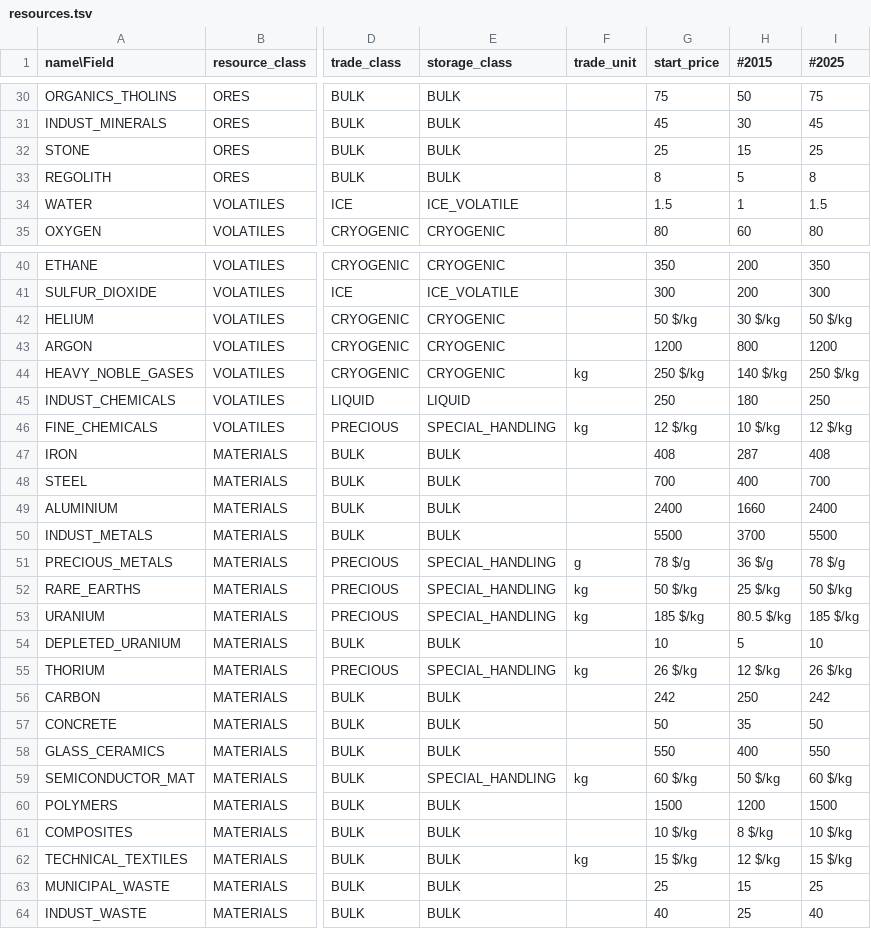
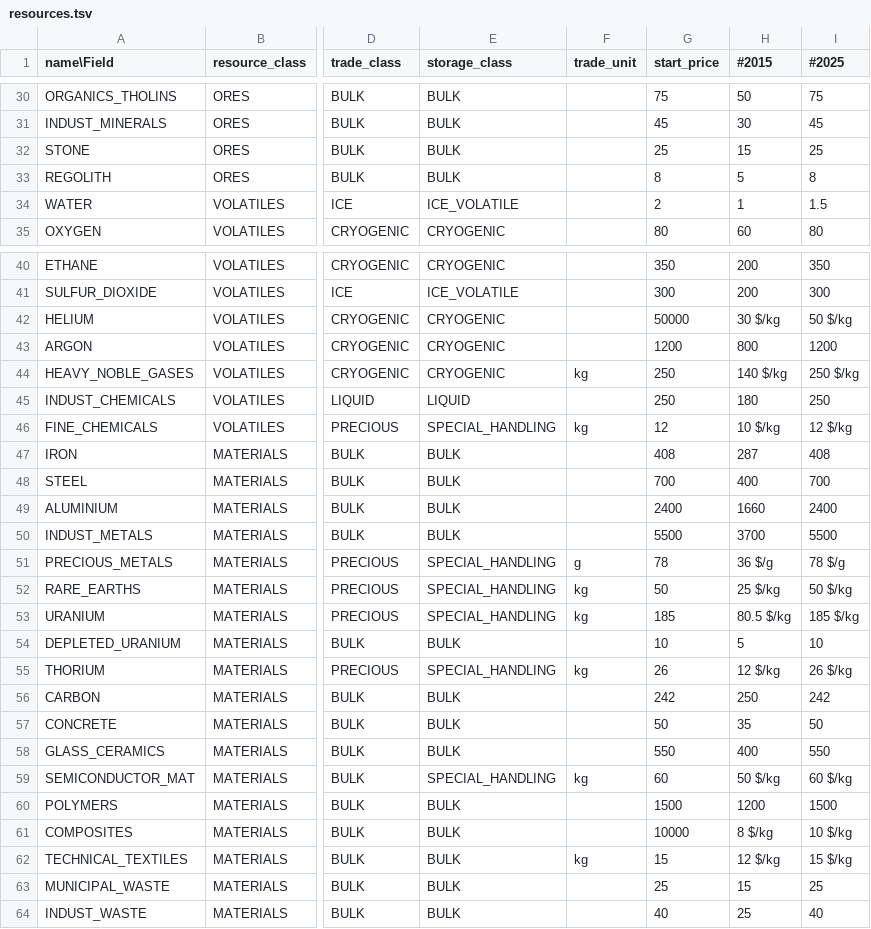
Before and after one commit to t2civ/astropolis_sdk, a TSV file: public/tables/resources.tsv, drawn as a sheet; only a part is shown, gaps mark what is left out; the diff covers the shown part only; the diff names each change by its address in the sheet, - before the commit and + after, or states it on an @@ line.

```diff
--- a/public/tables/resources.tsv
+++ b/public/tables/resources.tsv
-G34 (start_price): 1.5
+G34 (start_price): 2
-G42 (start_price): 50 $/kg
+G42 (start_price): 50000
-G44 (start_price): 250 $/kg
+G44 (start_price): 250
-G46 (start_price): 12 $/kg
+G46 (start_price): 12
-G51 (start_price): 78 $/g
+G51 (start_price): 78
-G52 (start_price): 50 $/kg
+G52 (start_price): 50
-G53 (start_price): 185 $/kg
+G53 (start_price): 185
-G55 (start_price): 26 $/kg
+G55 (start_price): 26
-G59 (start_price): 60 $/kg
+G59 (start_price): 60
-G61 (start_price): 10 $/kg
+G61 (start_price): 10000
-G62 (start_price): 15 $/kg
+G62 (start_price): 15
```
Also changed, not shown: 34 edited cells elsewhere in this file, 5 other files.
